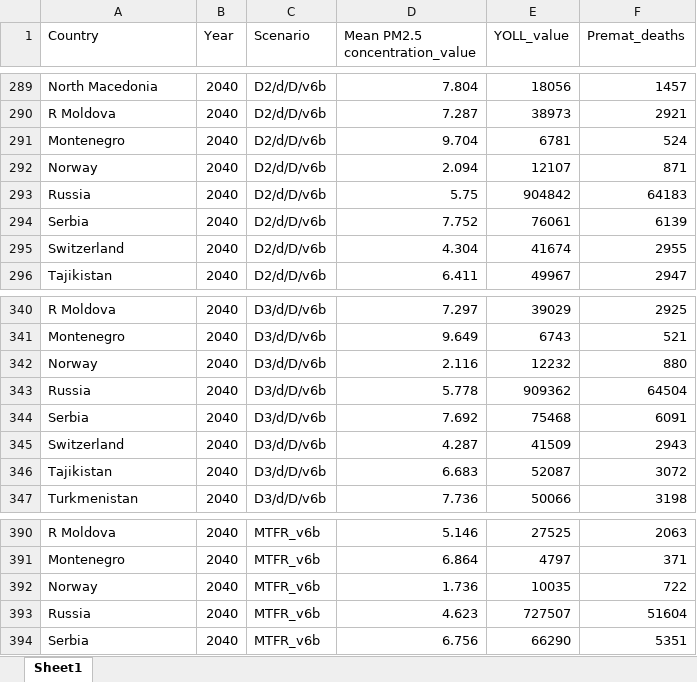
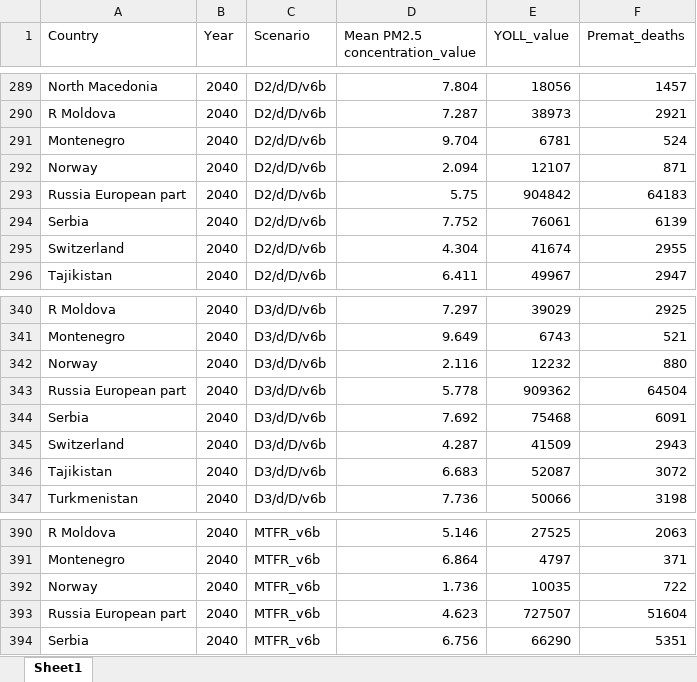
Before and after one commit to StefanAstrom/2026_v6b1_Goth_Prot_CBA, an Excel workbook: Processed_Data/PM25_check.xlsx, sheet Sheet1, drawn as a sheet; only a part is shown, gaps mark what is left out; values as stored, in another font and other column widths than the file's, no borders; the diff covers the shown part only; the diff names each change by its address in the sheet, - before the commit and + after, or states it on an @@ line.

```diff
--- a/Processed_Data/PM25_check.xlsx (sheet Sheet1)
+++ b/Processed_Data/PM25_check.xlsx (sheet Sheet1)
-A293 (Country): Russia
+A293 (Country): Russia European part
-A343 (Country): Russia
+A343 (Country): Russia European part
-A393 (Country): Russia
+A393 (Country): Russia European part
```
Also changed, not shown: 5 edited cells elsewhere in this sheet, Processed_Data/APcosts_check.xlsx, Processed_Data/LE_5yr.xlsx, 15 other files.
